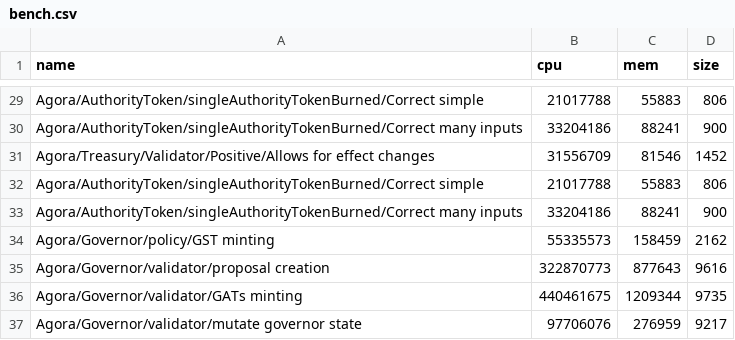
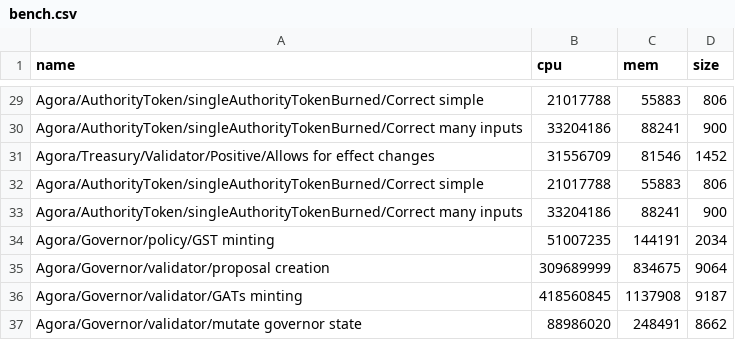
Before and after one commit to Liqwid-Labs/agora, a CSV file: bench.csv, drawn as a sheet; only a part is shown, gaps mark what is left out; the diff covers the shown part only.

Commit message:
encode `ProposalThresholds`/`ProposalTimingConfig` normally

```diff
--- a/bench.csv
+++ b/bench.csv
@@ -33,5 +33,5 @@ Agora/AuthorityToken/singleAuthorityTokenBurned/Correct simple,21017788,55883,80
 Agora/AuthorityToken/singleAuthorityTokenBurned/Correct many inputs,33204186,88241,900
-Agora/Governor/policy/GST minting,55335573,158459,2162
-Agora/Governor/validator/proposal creation,322870773,877643,9616
-Agora/Governor/validator/GATs minting,440461675,1209344,9735
-Agora/Governor/validator/mutate governor state,97706076,276959,9217
+Agora/Governor/policy/GST minting,51007235,144191,2034
+Agora/Governor/validator/proposal creation,309689999,834675,9064
+Agora/Governor/validator/GATs minting,418560845,1137908,9187
+Agora/Governor/validator/mutate governor state,88986020,248491,8662
```
Also changed, not shown: 18 added rows, 18 removed rows and 3 edited cells elsewhere in this file, 2 other files.
